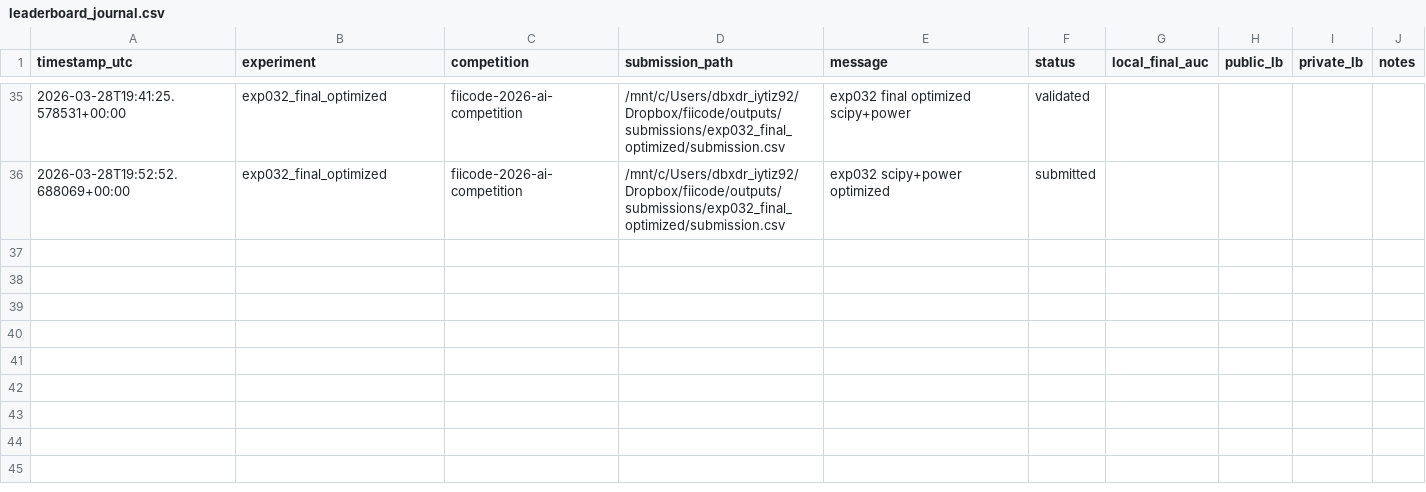
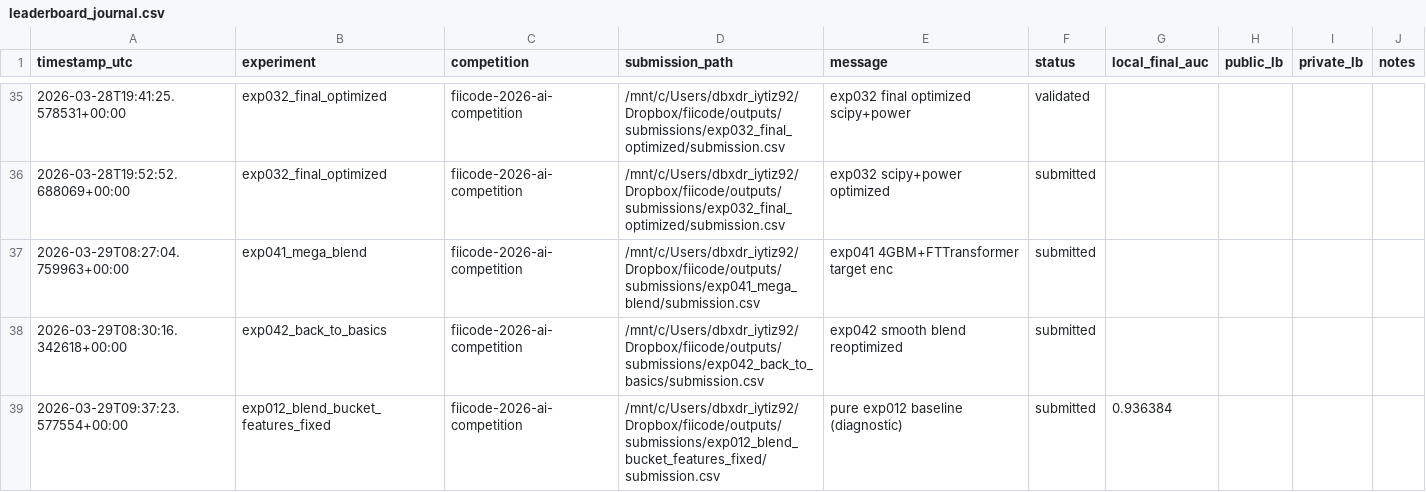
Before and after one commit to dbxdrgsl/fiicode-2026-ai-bank-telemarketing-prediction, a CSV file: outputs/logs/leaderboard_journal.csv, drawn as a sheet; only a part is shown, gaps mark what is left out; the diff names each change by its address in the sheet, - before the commit and + after, or states it on an @@ line.

```diff
--- a/outputs/logs/leaderboard_journal.csv
+++ b/outputs/logs/leaderboard_journal.csv
+row 37: 2026-03-29T08:27:04.759963+00:00 | exp041_mega_blend | fiicode-2026-ai-competition | /mnt/c/Users/dbxdr_iytiz92/Dropbox/fiicode/outputs/submissions/exp041_mega_blend/submission.csv | exp041 4GBM+FTTransformer target enc | submitted
+row 38: 2026-03-29T08:30:16.342618+00:00 | exp042_back_to_basics | fiicode-2026-ai-competition | /mnt/c/Users/dbxdr_iytiz92/Dropbox/fiicode/outputs/submissions/exp042_back_to_basics/submission.csv | exp042 smooth blend reoptimized | submitted
+row 39: 2026-03-29T09:37:23.577554+00:00 | exp012_blend_bucket_features_fixed | fiicode-2026-ai-competition | /mnt/c/Users/dbxdr_iytiz92/Dropbox/fiicode/outputs/submissions/exp012_blend_bucket_features_fixed/submission.csv | pure exp012 baseline (diagnostic) | submitted | 0.936384
```
Also changed, not shown: 7 other files.
